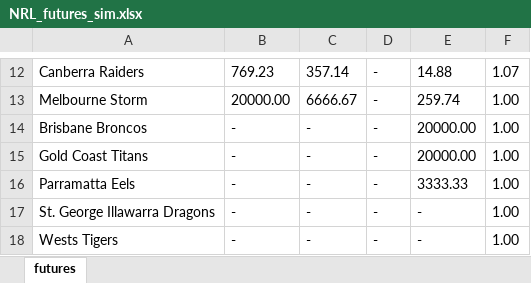
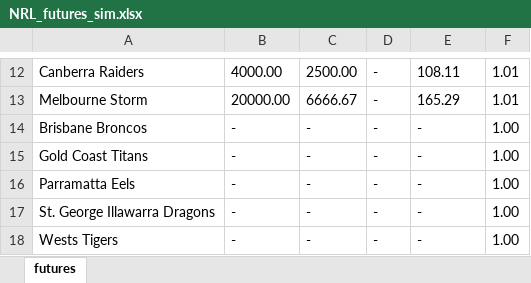
Before and after one commit to cgrocott89/ModelOutput, an Excel workbook: files/NRL_futures_sim.xlsx, sheet futures, drawn as a sheet; only a part is shown, gaps mark what is left out; values as stored, in another font and other column widths than the file's, no borders; the diff covers the shown part only; the diff names each change by its address in the sheet, - before the commit and + after, or states it on an @@ line.

```diff
--- a/files/NRL_futures_sim.xlsx (sheet futures)
+++ b/files/NRL_futures_sim.xlsx (sheet futures)
-B12: 769.23
+B12: 4000.00
-C12: 357.14
+C12: 2500.00
-E12: 14.88
+E12: 108.11
-F12: 1.07
+F12: 1.01
-E13: 259.74
+E13: 165.29
-F13: 1.00
+F13: 1.01
-E14:E15: 20000.00
+E14:E15: -
-E16: 3333.33
+E16: -
```
Also changed, not shown: 3 added rows, 3 removed rows and 28 edited cells elsewhere in this sheet, files/AFL_upcoming_projections.xlsx, files/NRLW_futures_sim.xlsx, 11 other files.
